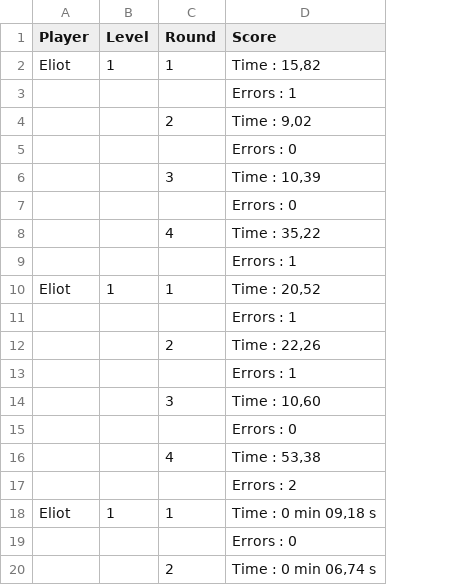
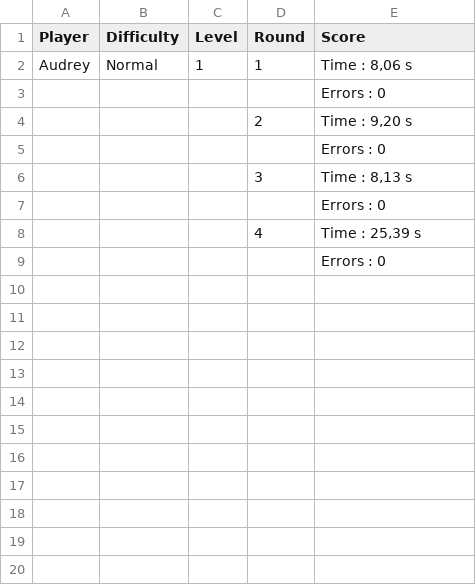
Before and after one commit to Silver-Ink/TheHandExperiment, a CSV file: TheHandExperiment/Assets/usersResults.csv, drawn as a sheet; only a part is shown; removed rows and columns are numbered as before the commit, all else as after; the diff covers the shown part only; the diff names each change by its address in the sheet, - before the commit and + after, or states it on an @@ line.

```diff
--- a/TheHandExperiment/Assets/usersResults.csv
+++ b/TheHandExperiment/Assets/usersResults.csv
+column B (Difficulty), row 2: Normal
-A2 (Player): Eliot
+A2 (Player): Audrey
-E2 (Score): Time : 15,82
+E2 (Score): Time : 8,06 s
-row 3:  |  |  | Errors : 1
-row 4:  |  | 2 | Time : 9,02
-row 6:  |  | 3 | Time : 10,39
+row 4:  |  |  | 2 | Time : 9,20 s
-row 8:  |  | 4 | Time : 35,22
-row 9:  |  |  | Errors : 1
-row 10: Eliot | 1 | 1 | Time : 20,52
-row 11:  |  |  | Errors : 1
-row 12:  |  | 2 | Time : 22,26
-row 13:  |  |  | Errors : 1
-E6 (Score): Time : 10,60
+E6 (Score): Time : 8,13 s
-E8 (Score): Time : 53,38
+E8 (Score): Time : 25,39 s
-row 17:  |  |  | Errors : 2
-row 18: Eliot | 1 | 1 | Time : 0 min 09,18 s
-row 20:  |  | 2 | Time : 0 min 06,74 s
```
Also changed, not shown: 21 removed rows elsewhere in this file, 3 other files.
